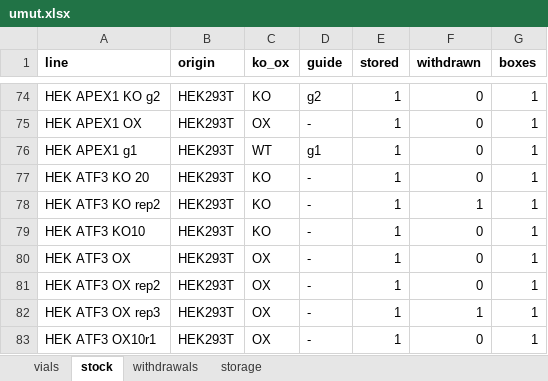
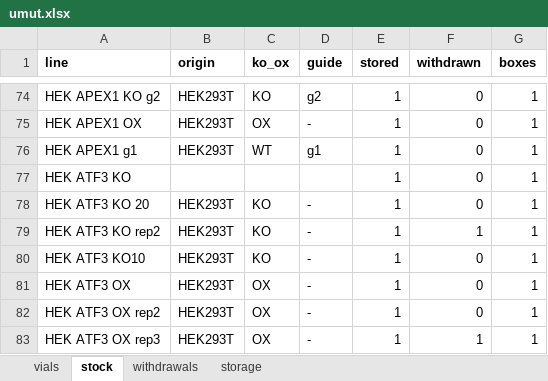
Before and after one commit to ucagiral/cagiral-schedule, an Excel workbook: cellstocks/data/umut.xlsx, sheet stock, drawn as a sheet; only a part is shown, gaps mark what is left out; the shorter side is filled out with more unchanged rows; values as stored, in another font and other column widths than the file's, no borders; the diff names each change by its address in the sheet, - before the commit and + after, or states it on an @@ line.

```diff
--- a/cellstocks/data/umut.xlsx (sheet stock)
+++ b/cellstocks/data/umut.xlsx (sheet stock)
+row 77: HEK ATF3 KO |  |  |  | 1 | 0 | 1
```
Also changed, not shown: sheet vials, sheet storage, 1 other file.
